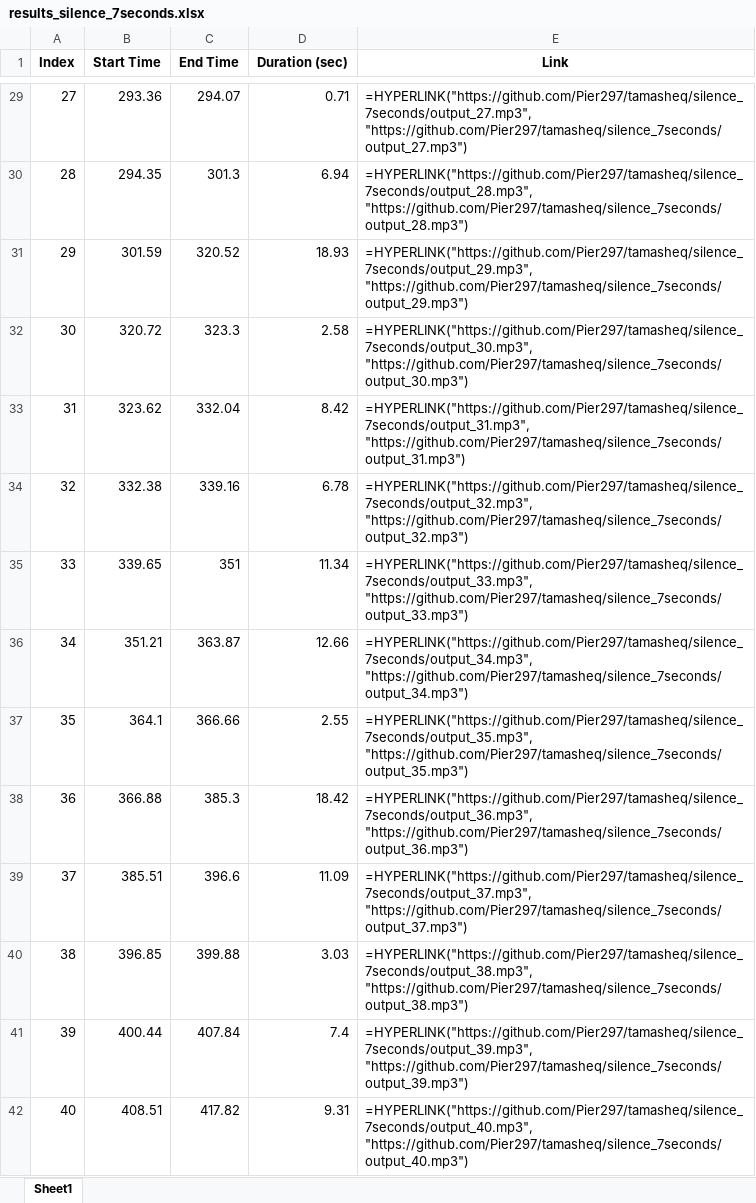
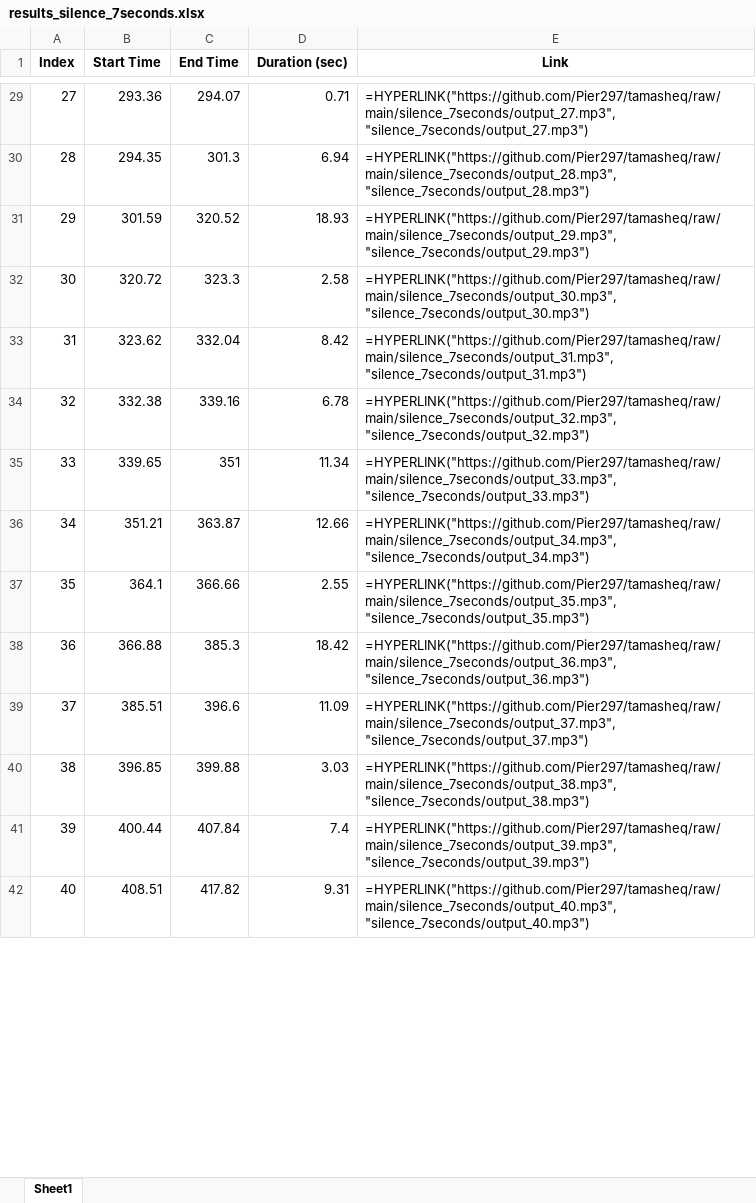
Before and after one commit to Pier297/tamasheq, an Excel workbook: results_silence_7seconds.xlsx, sheet Sheet1, drawn as a sheet; only a part is shown, gaps mark what is left out; values as stored, in another font and other column widths than the file's, no borders; formulas without a stored value are shown as written; the diff covers the shown part only; the diff names each change by its address in the sheet, - before the commit and + after, or states it on an @@ line.

```diff
--- a/results_silence_7seconds.xlsx (sheet Sheet1)
+++ b/results_silence_7seconds.xlsx (sheet Sheet1)
-E29 (Link): =HYPERLINK("https://github.com/Pier297/tamasheq/silence_7seconds/output_27.mp3", "https://github.com/Pier297/tamasheq/silence_7seconds/output_27.mp3")
+E29 (Link): =HYPERLINK("https://github.com/Pier297/tamasheq/raw/main/silence_7seconds/output_27.mp3", "silence_7seconds/output_27.mp3")
-E30 (Link): =HYPERLINK("https://github.com/Pier297/tamasheq/silence_7seconds/output_28.mp3", "https://github.com/Pier297/tamasheq/silence_7seconds/output_28.mp3")
+E30 (Link): =HYPERLINK("https://github.com/Pier297/tamasheq/raw/main/silence_7seconds/output_28.mp3", "silence_7seconds/output_28.mp3")
-E31 (Link): =HYPERLINK("https://github.com/Pier297/tamasheq/silence_7seconds/output_29.mp3", "https://github.com/Pier297/tamasheq/silence_7seconds/output_29.mp3")
+E31 (Link): =HYPERLINK("https://github.com/Pier297/tamasheq/raw/main/silence_7seconds/output_29.mp3", "silence_7seconds/output_29.mp3")
-E32 (Link): =HYPERLINK("https://github.com/Pier297/tamasheq/silence_7seconds/output_30.mp3", "https://github.com/Pier297/tamasheq/silence_7seconds/output_30.mp3")
+E32 (Link): =HYPERLINK("https://github.com/Pier297/tamasheq/raw/main/silence_7seconds/output_30.mp3", "silence_7seconds/output_30.mp3")
-E33 (Link): =HYPERLINK("https://github.com/Pier297/tamasheq/silence_7seconds/output_31.mp3", "https://github.com/Pier297/tamasheq/silence_7seconds/output_31.mp3")
+E33 (Link): =HYPERLINK("https://github.com/Pier297/tamasheq/raw/main/silence_7seconds/output_31.mp3", "silence_7seconds/output_31.mp3")
-E34 (Link): =HYPERLINK("https://github.com/Pier297/tamasheq/silence_7seconds/output_32.mp3", "https://github.com/Pier297/tamasheq/silence_7seconds/output_32.mp3")
+E34 (Link): =HYPERLINK("https://github.com/Pier297/tamasheq/raw/main/silence_7seconds/output_32.mp3", "silence_7seconds/output_32.mp3")
-E35 (Link): =HYPERLINK("https://github.com/Pier297/tamasheq/silence_7seconds/output_33.mp3", "https://github.com/Pier297/tamasheq/silence_7seconds/output_33.mp3")
+E35 (Link): =HYPERLINK("https://github.com/Pier297/tamasheq/raw/main/silence_7seconds/output_33.mp3", "silence_7seconds/output_33.mp3")
-E36 (Link): =HYPERLINK("https://github.com/Pier297/tamasheq/silence_7seconds/output_34.mp3", "https://github.com/Pier297/tamasheq/silence_7seconds/output_34.mp3")
+E36 (Link): =HYPERLINK("https://github.com/Pier297/tamasheq/raw/main/silence_7seconds/output_34.mp3", "silence_7seconds/output_34.mp3")
-E37 (Link): =HYPERLINK("https://github.com/Pier297/tamasheq/silence_7seconds/output_35.mp3", "https://github.com/Pier297/tamasheq/silence_7seconds/output_35.mp3")
+E37 (Link): =HYPERLINK("https://github.com/Pier297/tamasheq/raw/main/silence_7seconds/output_35.mp3", "silence_7seconds/output_35.mp3")
-E38 (Link): =HYPERLINK("https://github.com/Pier297/tamasheq/silence_7seconds/output_36.mp3", "https://github.com/Pier297/tamasheq/silence_7seconds/output_36.mp3")
+E38 (Link): =HYPERLINK("https://github.com/Pier297/tamasheq/raw/main/silence_7seconds/output_36.mp3", "silence_7seconds/output_36.mp3")
-E39 (Link): =HYPERLINK("https://github.com/Pier297/tamasheq/silence_7seconds/output_37.mp3", "https://github.com/Pier297/tamasheq/silence_7seconds/output_37.mp3")
+E39 (Link): =HYPERLINK("https://github.com/Pier297/tamasheq/raw/main/silence_7seconds/output_37.mp3", "silence_7seconds/output_37.mp3")
-E40 (Link): =HYPERLINK("https://github.com/Pier297/tamasheq/silence_7seconds/output_38.mp3", "https://github.com/Pier297/tamasheq/silence_7seconds/output_38.mp3")
+E40 (Link): =HYPERLINK("https://github.com/Pier297/tamasheq/raw/main/silence_7seconds/output_38.mp3", "silence_7seconds/output_38.mp3")
-E41 (Link): =HYPERLINK("https://github.com/Pier297/tamasheq/silence_7seconds/output_39.mp3", "https://github.com/Pier297/tamasheq/silence_7seconds/output_39.mp3")
+E41 (Link): =HYPERLINK("https://github.com/Pier297/tamasheq/raw/main/silence_7seconds/output_39.mp3", "silence_7seconds/output_39.mp3")
-E42 (Link): =HYPERLINK("https://github.com/Pier297/tamasheq/silence_7seconds/output_40.mp3", "https://github.com/Pier297/tamasheq/silence_7seconds/output_40.mp3")
+E42 (Link): =HYPERLINK("https://github.com/Pier297/tamasheq/raw/main/silence_7seconds/output_40.mp3", "silence_7seconds/output_40.mp3")
```
Also changed, not shown: 101 edited cells elsewhere in this sheet, results_silence_11seconds.xlsx, 1 other file.
